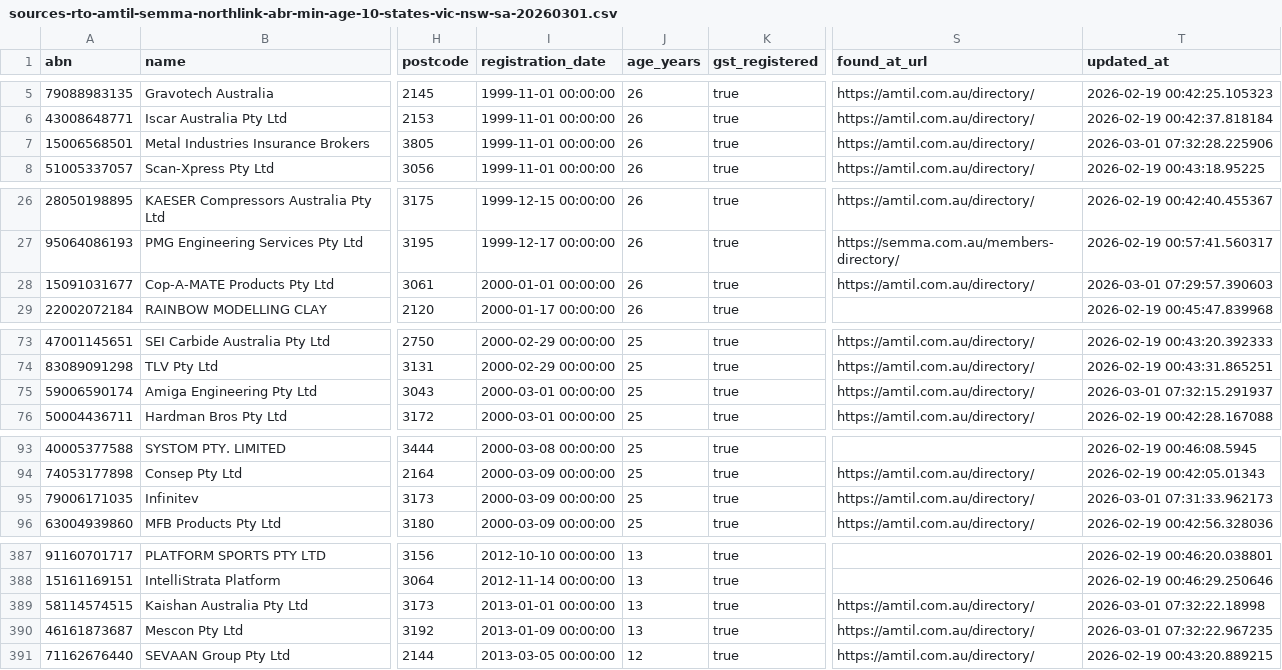
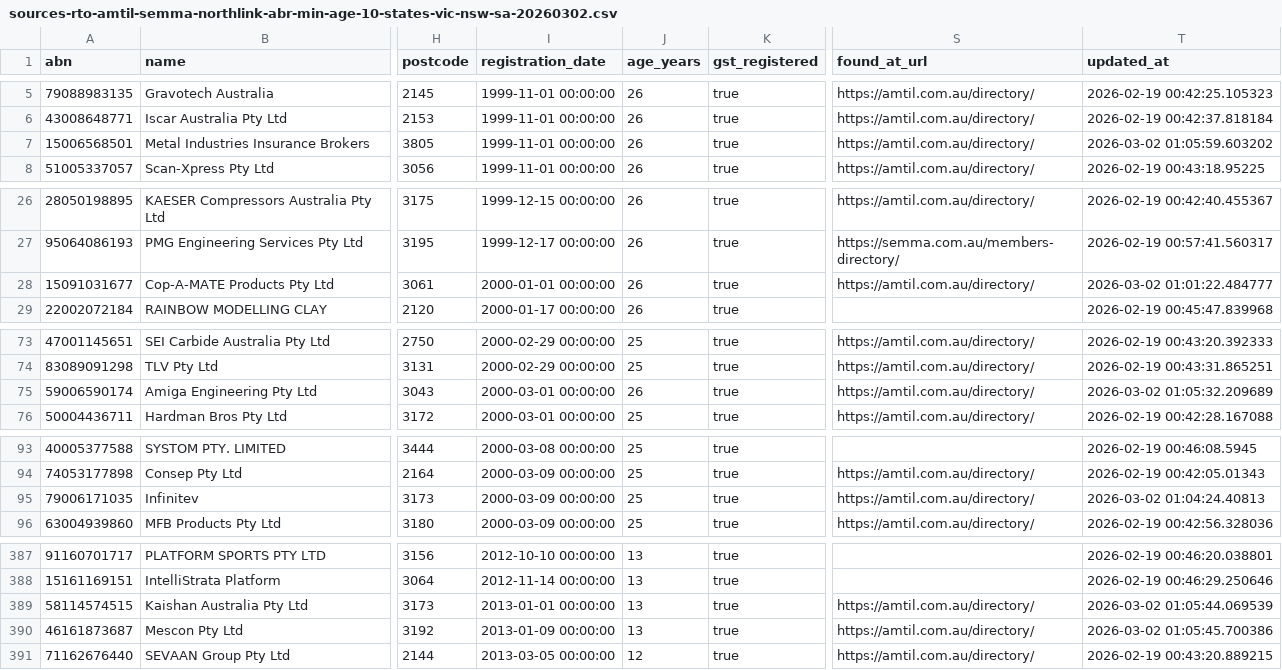
Before and after one commit to shanehull/sourcerer, a CSV file: out/sources-rto-amtil-semma-northlink-abr-min-age-10-states-vic-nsw-sa-20260302.csv (was out/sources-rto-amtil-semma-northlink-abr-min-age-10-states-vic-nsw-sa-20260301.csv), drawn as a sheet; only a part is shown, gaps mark what is left out; the diff covers the shown part only; the diff names each change by its address in the sheet, - before the commit and + after, or states it on an @@ line.

```diff
--- a/out/sources-rto-amtil-semma-northlink-abr-min-age-10-states-vic-nsw-sa-20260301.csv
+++ b/out/sources-rto-amtil-semma-northlink-abr-min-age-10-states-vic-nsw-sa-20260302.csv
-T7 (updated_at): 2026-03-01 07:32:28.225906
+T7 (updated_at): 2026-03-02 01:05:59.603202
-T28 (updated_at): 2026-03-01 07:29:57.390603
+T28 (updated_at): 2026-03-02 01:01:22.484777
-J75 (age_years): 25
+J75 (age_years): 26
-T75 (updated_at): 2026-03-01 07:32:15.291937
+T75 (updated_at): 2026-03-02 01:05:32.209689
-T95 (updated_at): 2026-03-01 07:31:33.962173
+T95 (updated_at): 2026-03-02 01:04:24.40813
-T389 (updated_at): 2026-03-01 07:32:22.18998
+T389 (updated_at): 2026-03-02 01:05:44.069539
-T390 (updated_at): 2026-03-01 07:32:22.967235
+T390 (updated_at): 2026-03-02 01:05:45.700386
```
Also changed, not shown: 8 edited cells elsewhere in this file, 3 other files.
